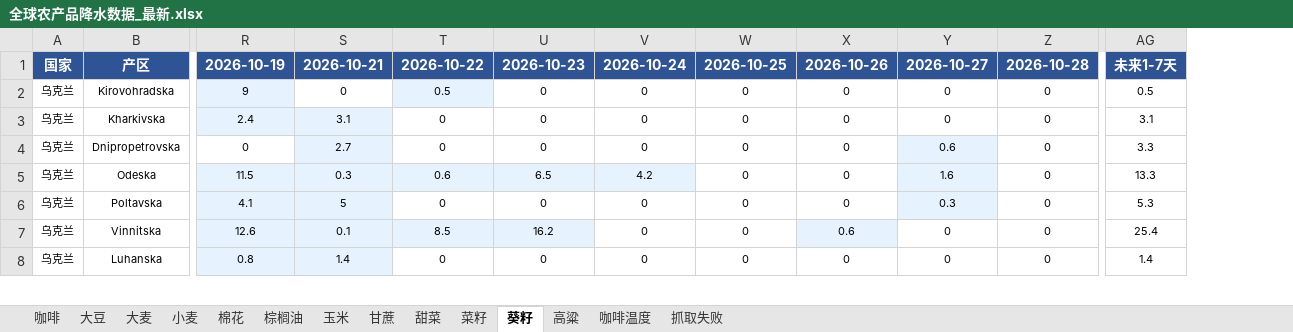
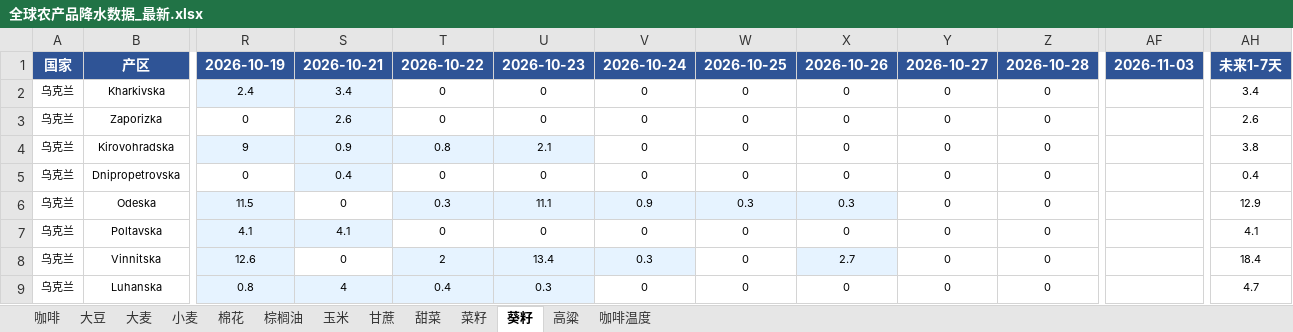
Before and after one commit to 2368846312-oss/ag-weather, an Excel workbook: 全球农产品降水数据_最新.xlsx, sheet 葵籽, drawn as a sheet; only a part is shown, gaps mark what is left out; values as stored, in another font and other column widths than the file's, no borders; removed rows and columns are numbered as before the commit, all else as after; rows hold the shown columns only; the diff covers the shown part only; the diff names each change by its address in the sheet, - before the commit and + after, or states it on an @@ line.

```diff
--- a/全球农产品降水数据_最新.xlsx (sheet 葵籽)
+++ b/全球农产品降水数据_最新.xlsx (sheet 葵籽)
-sheet tab: 抓取失败
+column AF, row 1: 2026-11-03
-column AG, row 1: 未来1-7天; rows 3-8: 3.1 | 3.3 | 13.3 | 5.3 | 25.4 | 1.4
+column AH, rows 1-2: 未来1-7天 | 3.4; rows 5-9: 0.4 | 12.9 | 4.1 | 18.4 | 4.7
-row 2: 乌克兰 | Kirovohradska | 9 | 0 | 0.5 | 0 | 0 | 0 | 0 | 0 | 0 | 0.5
-S2: 3.1
+S2: 3.4
+row 3: 乌克兰 | Zaporizka | 0 | 2.6 | 0 | 0 | 0 | 0 | 0 | 0 | 0 |  | 2.6
+row 4: 乌克兰 | Kirovohradska | 9 | 0.9 | 0.8 | 2.1 | 0 | 0 | 0 | 0 | 0 |  | 3.8
-S5: 2.7
+S5: 0.4
-Y5: 0.6
+Y5: 0
-Y5:Y7 fill: #E6F3FF
+Y5:Y7 fill: none
-S6: 0.3
+S6: 0
-S6 fill: #E6F3FF
+S6 fill: none
-T6: 0.6
+T6: 0.3
-U6: 6.5
+U6: 11.1
-V6: 4.2
+V6: 0.9
-W6: 0
+W6: 0.3
-W6:X6 fill: none
+W6:X6 fill: #E6F3FF
-X6: 0
+X6: 0.3
-Y6: 1.6
+Y6: 0
-S7: 5
+S7: 4.1
-Y7: 0.3
+Y7: 0
-S8: 0.1
+S8: 0
-S8 fill: #E6F3FF
+S8 fill: none
-T8: 8.5
+T8: 2
-U8: 16.2
+U8: 13.4
-V8: 0
+V8: 0.3
-V8 fill: none
+V8 fill: #E6F3FF
-X8: 0.6
+X8: 2.7
-S9: 1.4
+S9: 4
-T9: 0
+T9: 0.4
-T9:U9 fill: none
+T9:U9 fill: #E6F3FF
-U9: 0
+U9: 0.3
```
Also changed, not shown: 4 added rows, 5 removed rows, 40 edited cells and cell formats elsewhere in this sheet, sheet 小麦, sheet 玉米, sheet 菜籽, sheet 大豆, sheet 咖啡温度, sheet 甘蔗, 6 more sheets.
